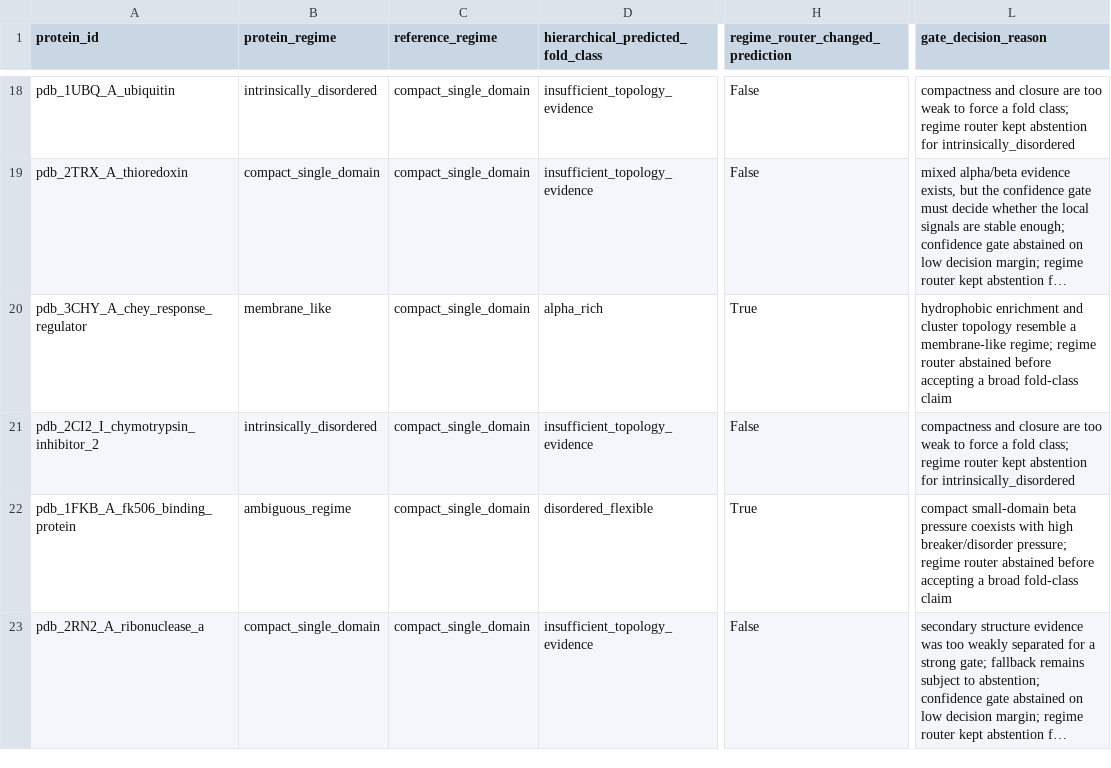
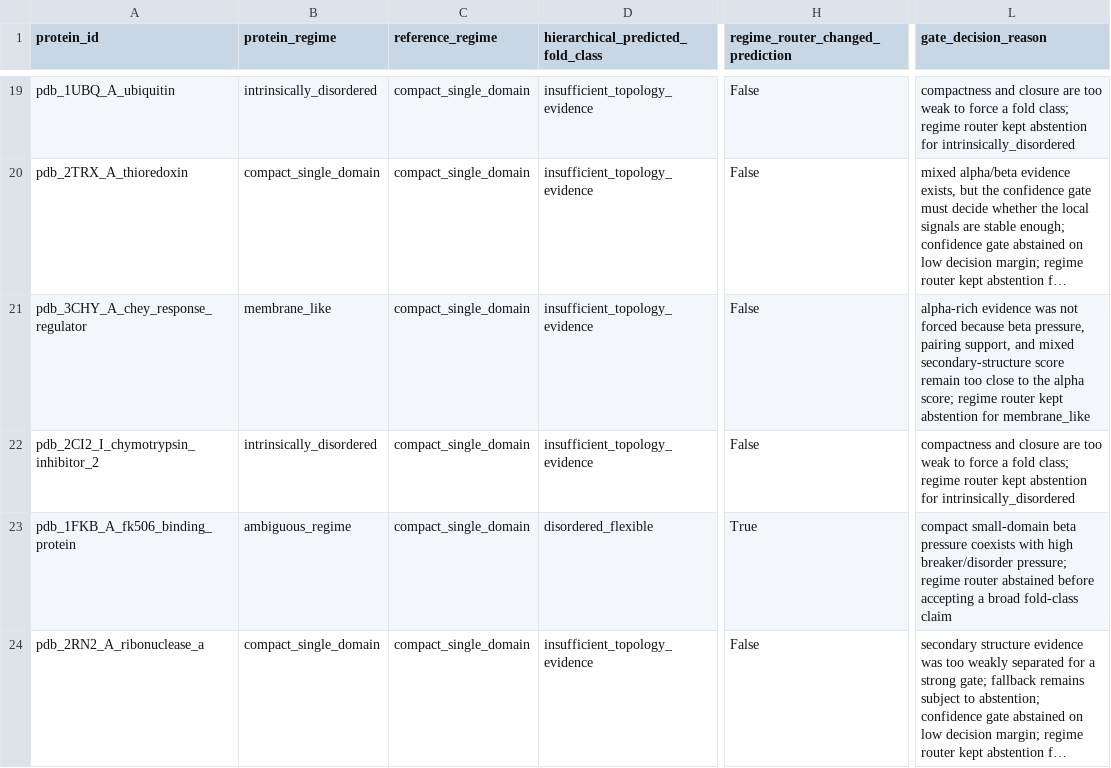
Before and after one commit to DraganaMitova/pharmacotopology, a CSV file: first_contact_clean_pharmacotopology_layer_run/real_folding_50_abstention_analysis.csv, drawn as a sheet; only a part is shown, gaps mark what is left out; long unchanged cells end in …; addresses are those after the commit; the diff covers the shown part only; the diff names each change by its address in the sheet, - before the commit and + after, or states it on an @@ line.

Commit message:
Add fold-axis safety repair guards

```diff
--- a/first_contact_clean_pharmacotopology_layer_run/real_folding_50_abstention_analysis.csv
+++ b/first_contact_clean_pharmacotopology_layer_run/real_folding_50_abstention_analysis.csv
-D21: alpha_rich
+D21: insufficient_topology_evidence
-H21 (regime_router_changed_prediction): True
+H21 (regime_router_changed_prediction): False
-L21 (gate_decision_reason): hydrophobic enrichment and cluster topology resemble a membrane-like regime; regime router abstained before accepting a broad fold-class claim
+L21 (gate_decision_reason): alpha-rich evidence was not forced because beta pressure, pairing support, and mixed secondary-structure score remain too close to the alpha score; regime router kept abstention for membrane_like
```
Also changed, not shown: 2 added rows elsewhere in this file, first_contact_clean_pharmacotopology_layer_run/real_folding_50_axis_confusion_matrices.csv, first_contact_clean_pharmacotopology_layer_run/real_folding_50_axis_manual_review.csv, 25 other files.
